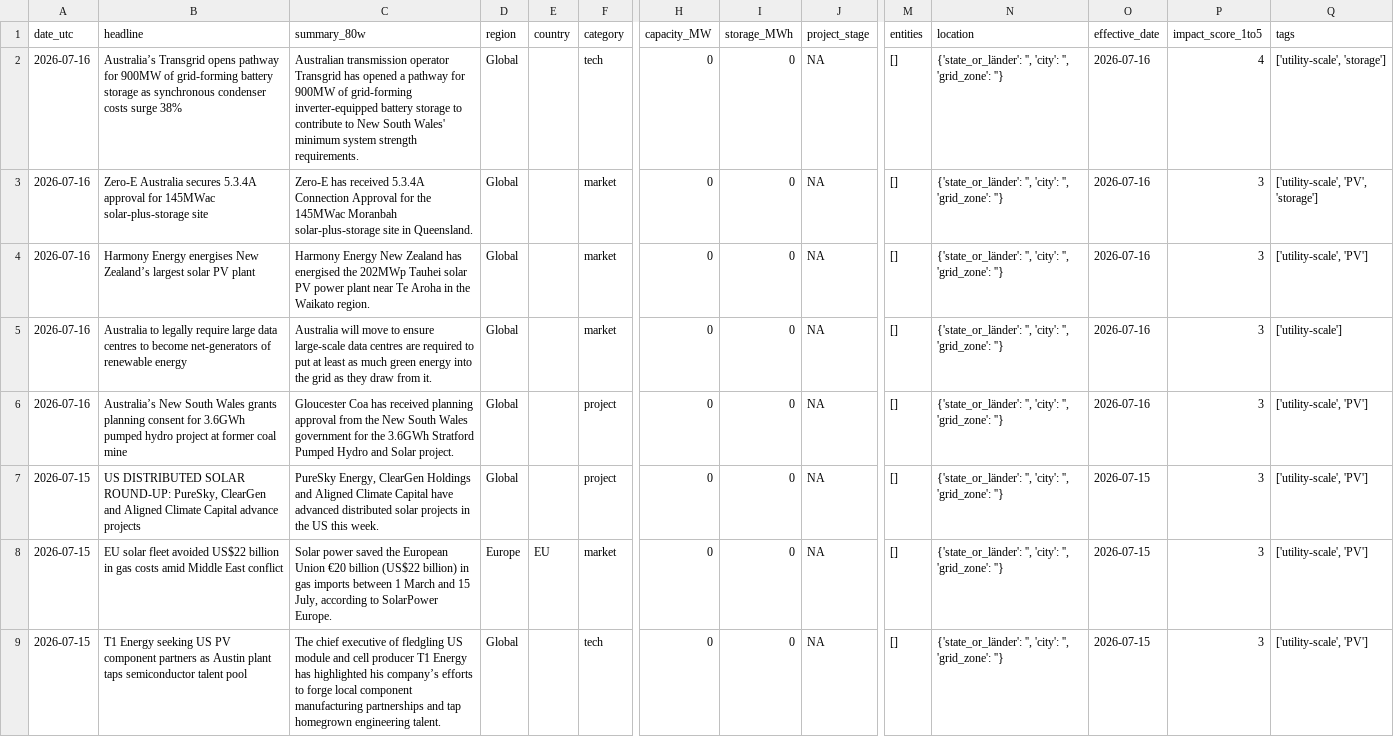
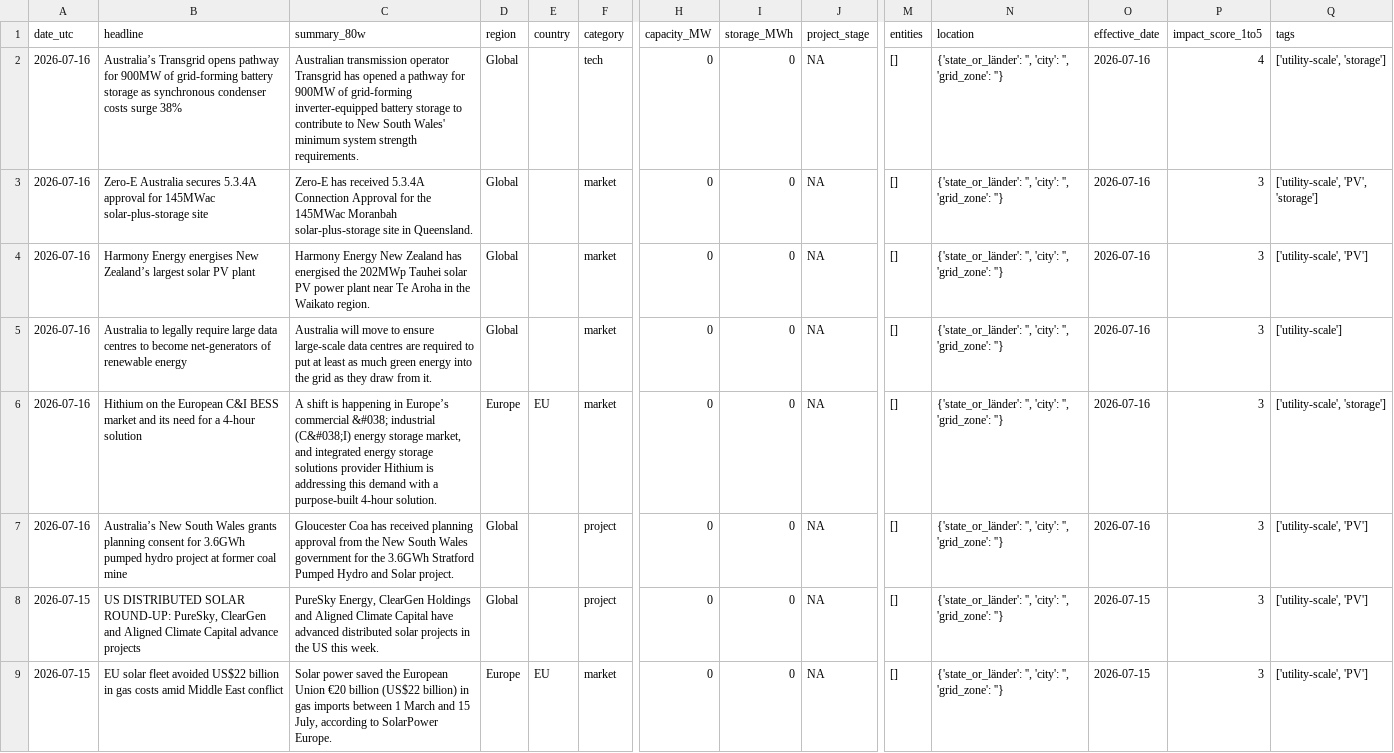
Before and after one commit to Kherde/Global-PV-BESS-Intelligence-Hub-DE-IN-EU-, a CSV file: docs/dataset.csv, drawn as a sheet; only a part is shown, gaps mark what is left out; the shorter side is filled out with more unchanged rows; rows hold the shown columns only; the diff covers the shown part only; the diff names each change by its address in the sheet, - before the commit and + after, or states it on an @@ line.

```diff
--- a/docs/dataset.csv
+++ b/docs/dataset.csv
+row 6: 2026-07-16 | Hithium on the European C&I BESS market and its need for a 4-hour solution | A shift is happening in Europe’s commercial &#038; industrial (C&#038;I) energy storage market, and integrated energy storage solutions provider Hithium is addressing this demand with a purpose-built 4-hour solution. | Europe | EU | market | 0 | 0 | NA | [] | {'state_or_länder': '', 'city': '', 'grid_zone': ''} | 2026-07-16 | 3 | ['utility-scale', 'storage']
```
Also changed, not shown: 1 removed row and 1 edited cell elsewhere in this file, 1 other file.
